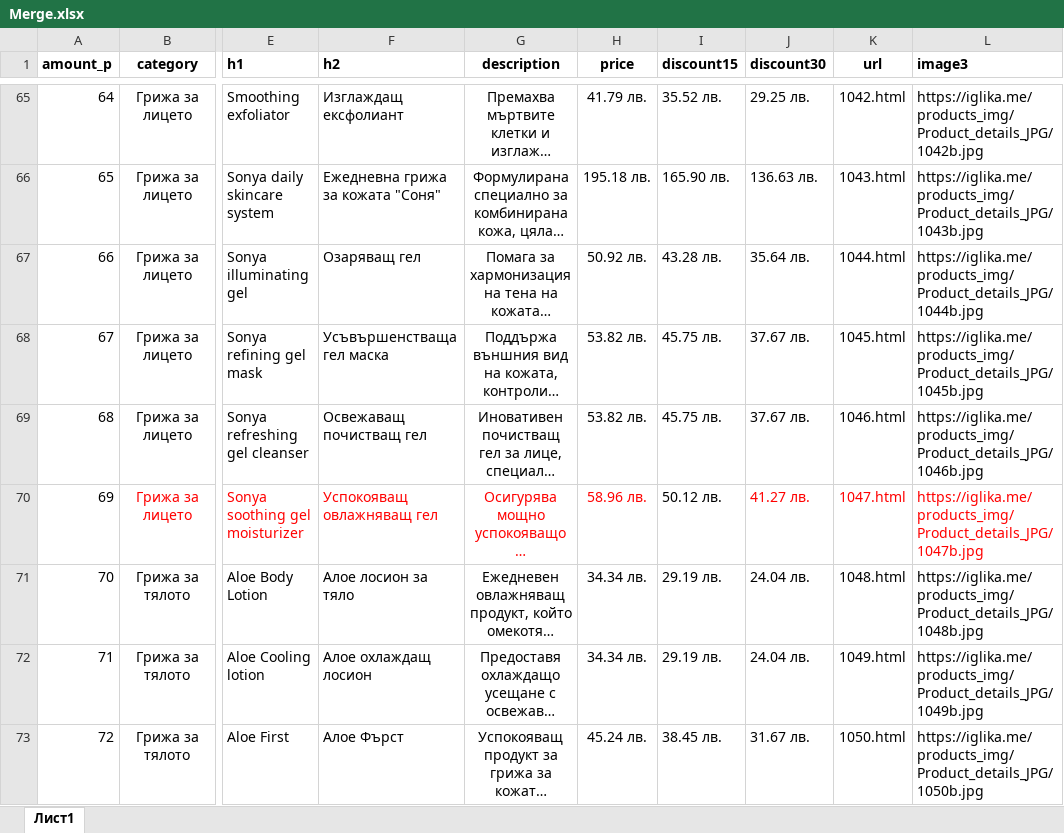
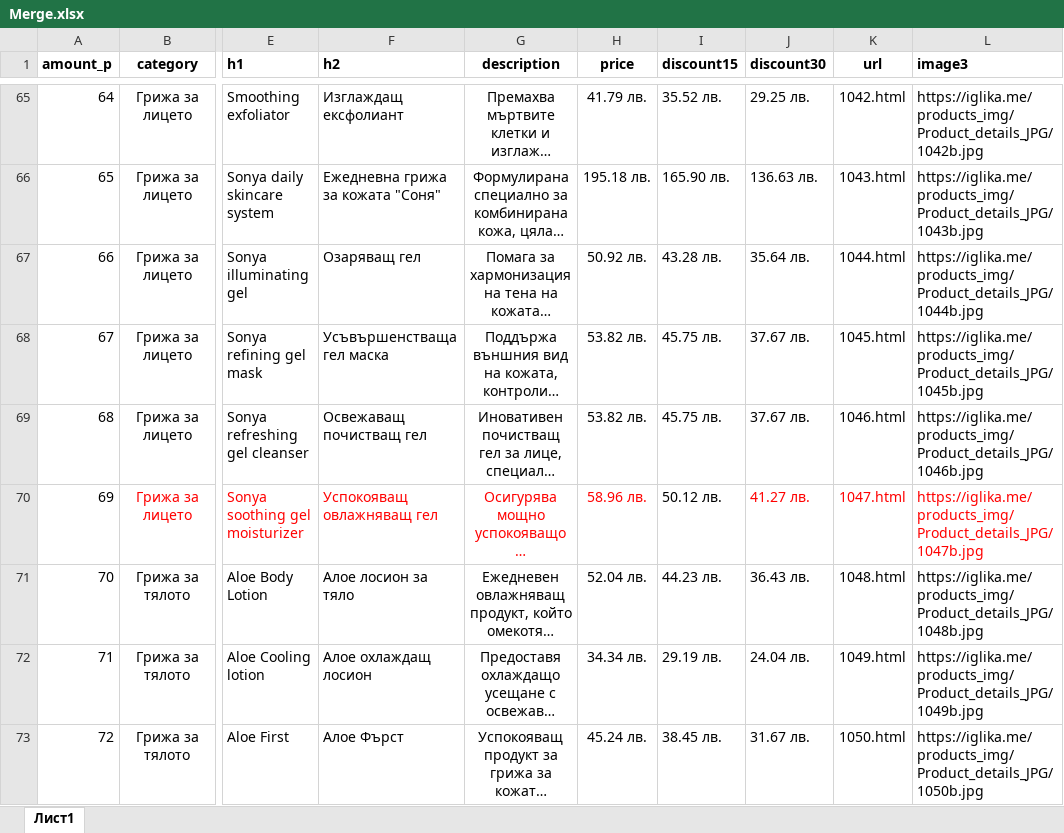
Before and after one commit to YoannaYordanovaa/iglika.me, an Excel workbook: products_categories/Merge.xlsx, sheet Лист1, drawn as a sheet; only a part is shown, gaps mark what is left out; long unchanged cells end in …; values as stored, in another font and other column widths than the file's, no borders; the diff names each change by its address in the sheet, - before the commit and + after, or states it on an @@ line.

```diff
--- a/products_categories/Merge.xlsx (sheet Лист1)
+++ b/products_categories/Merge.xlsx (sheet Лист1)
-H71 (price): 34.34 лв.
+H71 (price): 52.04 лв.
-I71 (discount15): 29.19 лв.
+I71 (discount15): 44.23 лв.
-J71 (discount30): 24.04 лв.
+J71 (discount30): 36.43 лв.
```
Also changed, not shown: 2 other files.
